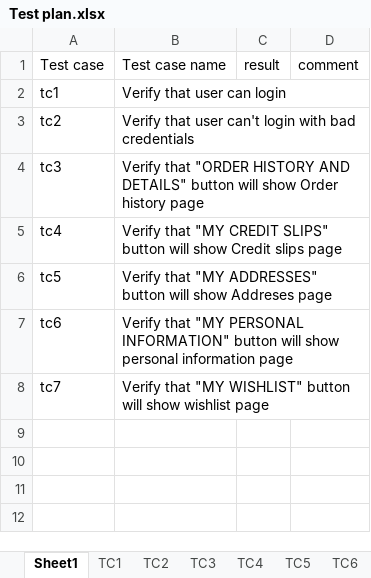
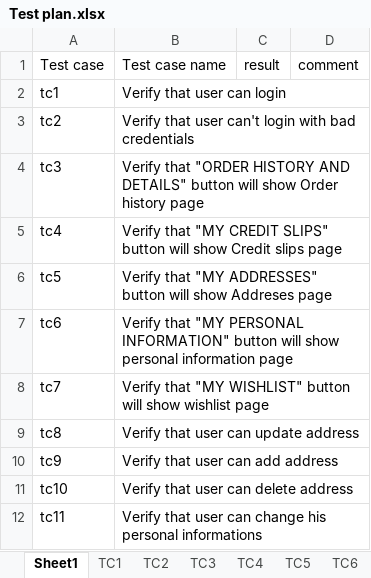
Before and after one commit to SasaGli/SeleniumRepo, an Excel workbook: data/Test plan.xlsx, sheet Sheet1, drawn as a sheet; values as stored, in another font and other column widths than the file's, no borders; the diff names each change by its address in the sheet, - before the commit and + after, or states it on an @@ line.

```diff
--- a/data/Test plan.xlsx (sheet Sheet1)
+++ b/data/Test plan.xlsx (sheet Sheet1)
+row 9: tc8 | Verify that user can update address
+row 10: tc9 | Verify that user can add address
+row 11: tc10 | Verify that user can delete address
+row 12: tc11 | Verify that user can change his personal informations
```
Also changed, not shown: sheet TC6, sheet TC7, sheet TC3, sheet TC4, sheet TC5, sheet TC2, other sheet tabs, 22 other files.
